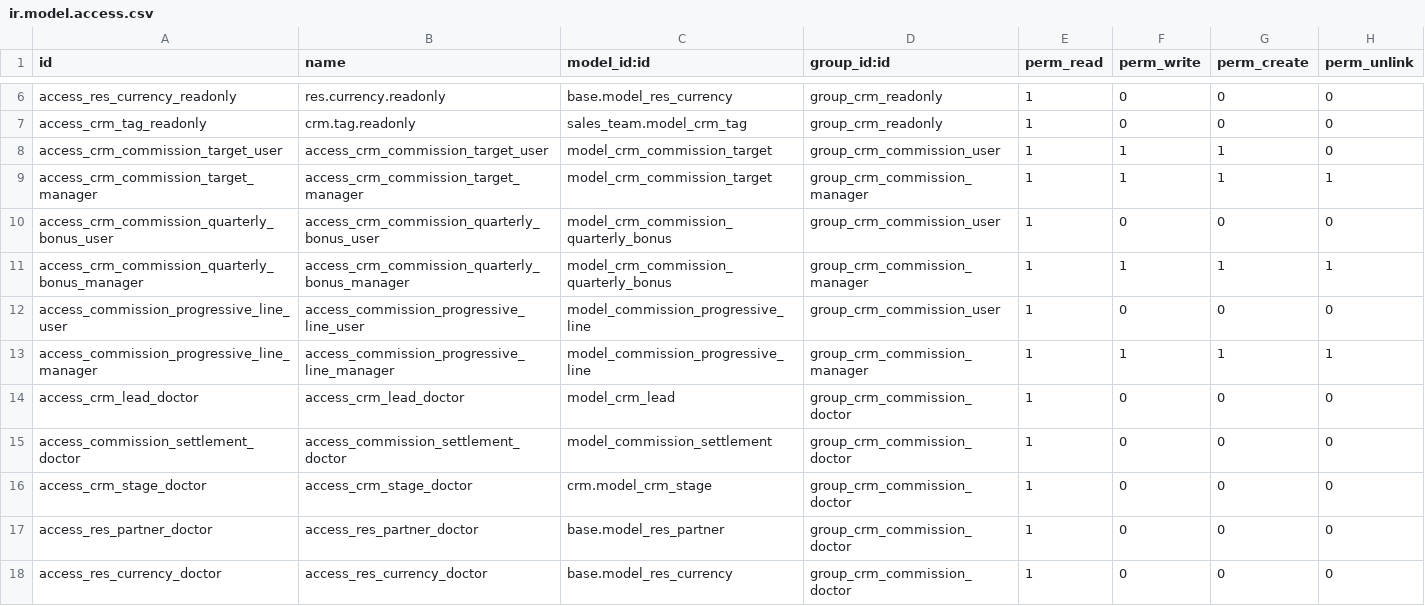
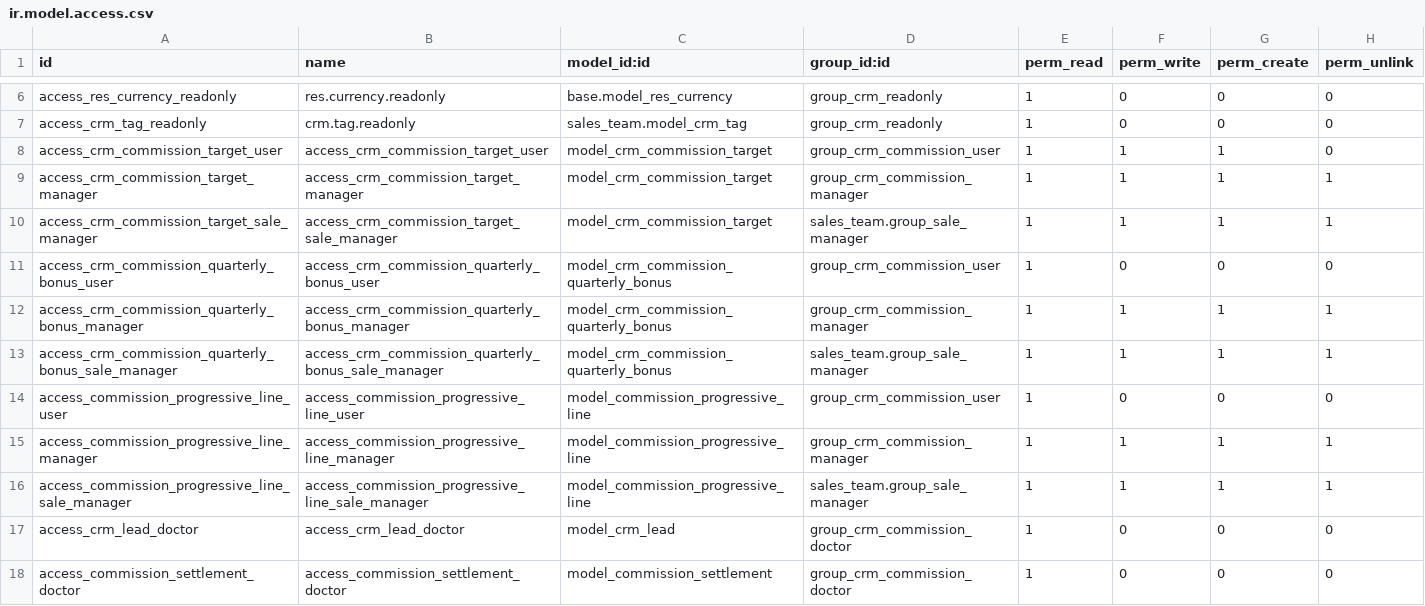
Before and after one commit to MadooIT-Solutions/crm-iomr, a CSV file: crm_commissions/security/ir.model.access.csv, drawn as a sheet; only a part is shown, gaps mark what is left out; the shorter side is filled out with more unchanged rows; the diff covers the shown part only.

```diff
--- a/crm_commissions/security/ir.model.access.csv
+++ b/crm_commissions/security/ir.model.access.csv
@@ -9,6 +9,9 @@ access_crm_commission_target_user,access_crm_commission_target_user,model_crm_co
 access_crm_commission_target_manager,access_crm_commission_target_manager,model_crm_commission_target,group_crm_commission_manager,1,1,1,1
+access_crm_commission_target_sale_manager,access_crm_commission_target_sale_manager,model_crm_commission_target,sales_team.group_sale_manager,1,1,1,1
 access_crm_commission_quarterly_bonus_user,access_crm_commission_quarterly_bonus_user,model_crm_commission_quarterly_bonus,group_crm_commission_user,1,0,0,0
 access_crm_commission_quarterly_bonus_manager,access_crm_commission_quarterly_bonus_manager,model_crm_commission_quarterly_bonus,group_crm_commission_manager,1,1,1,1
+access_crm_commission_quarterly_bonus_sale_manager,access_crm_commission_quarterly_bonus_sale_manager,model_crm_commission_quarterly_bonus,sales_team.group_sale_manager,1,1,1,1
 access_commission_progressive_line_user,access_commission_progressive_line_user,model_commission_progressive_line,group_crm_commission_user,1,0,0,0
 access_commission_progressive_line_manager,access_commission_progressive_line_manager,model_commission_progressive_line,group_crm_commission_manager,1,1,1,1
+access_commission_progressive_line_sale_manager,access_commission_progressive_line_sale_manager,model_commission_progressive_line,sales_team.group_sale_manager,1,1,1,1
 access_crm_lead_doctor,access_crm_lead_doctor,model_crm_lead,group_crm_commission_doctor,1,0,0,0
```
Also changed, not shown: 21 added rows elsewhere in this file.
